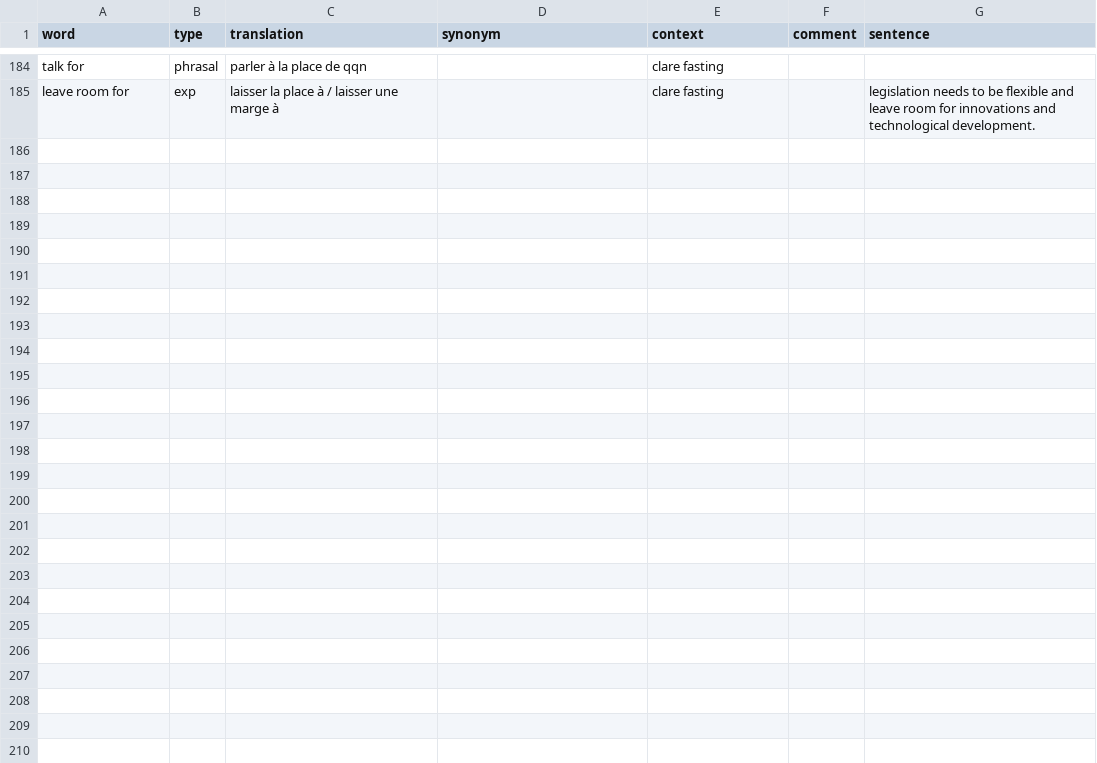
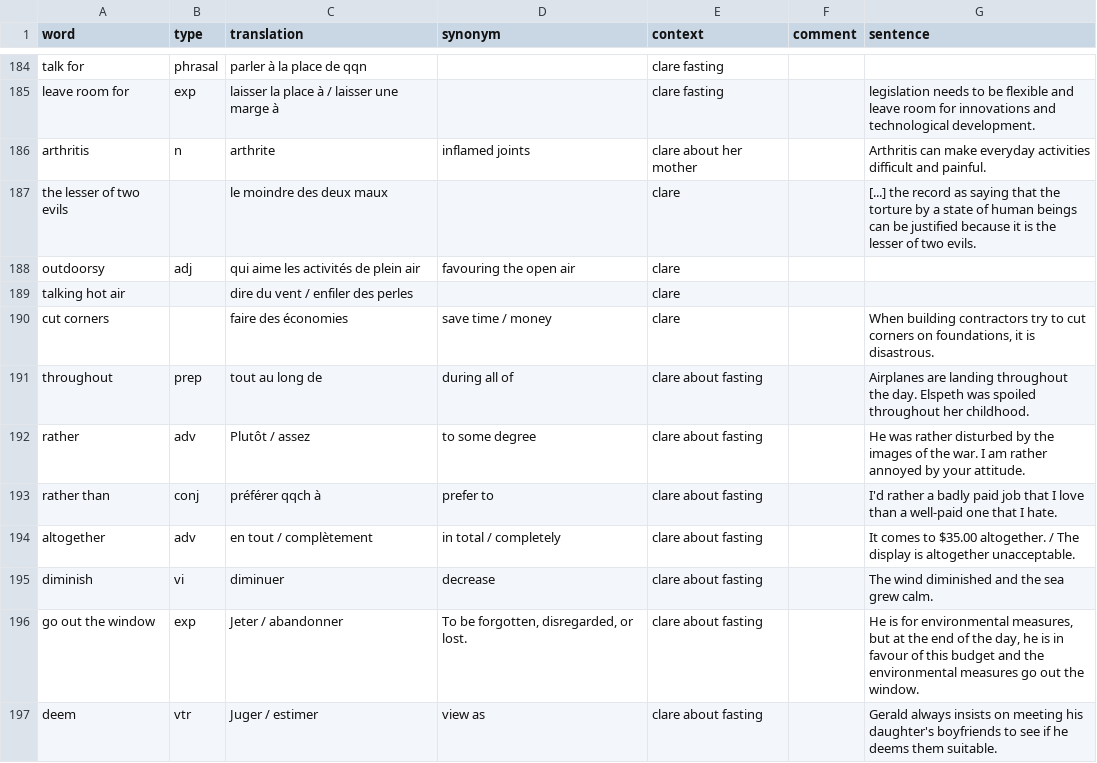
Before and after one commit to FLinguenheld/vocabulary2, a CSV file: vocabulary.csv, drawn as a sheet; only a part is shown, gaps mark what is left out.

Commit message:
Up voca

```diff
--- a/vocabulary.csv
+++ b/vocabulary.csv
@@ -185 +185,13 @@ talk for,phrasal,parler à la place de qqn,,clare fasting,,
 leave room for,exp,laisser la place à / laisser une marge à,,clare fasting,,legislation needs to be flexible and leave room for innovations and technological development.
+arthritis,n,arthrite,inflamed joints,clare about her mother,,Arthritis can make everyday activities difficult and painful.
+the lesser of two evils,,le moindre des deux maux,,clare,,[...] the record as saying that the torture by a state of human beings can be justified because it is the lesser of two evils.
+outdoorsy,adj,qui aime les activités de plein air,favouring the open air,clare,,
+talking hot air,,dire du vent / enfiler des perles,,clare,,
+cut corners,,faire des économies,save time / money,clare,,"When building contractors try to cut corners on foundations, it is disastrous."
+throughout,prep,tout au long de,during all of,clare about fasting,,Airplanes are landing throughout the day. Elspeth was spoiled throughout her childhood.
+rather,adv,Plutôt / assez,to some degree,clare about fasting,,He was rather disturbed by the images of the war. I am rather annoyed by your attitude.
+rather than,conj,préférer qqch à,prefer to,clare about fasting,,I'd rather a badly paid job that I love than a well-paid one that I hate.
+altogether,adv,en tout / complètement,in total / completely,clare about fasting,,It comes to $35.00 altogether. / The display is altogether unacceptable.
+diminish,vi,diminuer,decrease,clare about fasting,,The wind diminished and the sea grew calm.
+go out the window,exp,Jeter / abandonner,"To be forgotten, disregarded, or lost.",clare about fasting,,"He is for environmental measures, but at the end of the day, he is in favour of this budget and the environmental measures go out the window."
+deem,vtr,Juger / estimer,view as,clare about fasting,,Gerald always insists on meeting his daughter's boyfriends to see if he deems them suitable.
```
